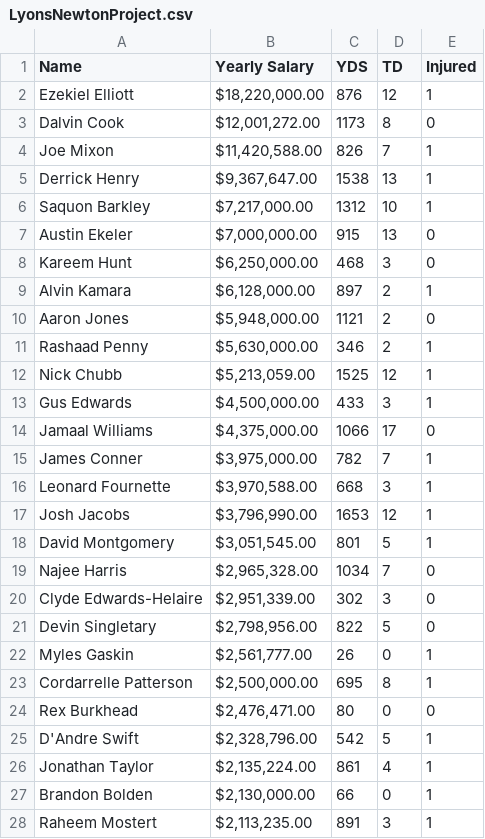
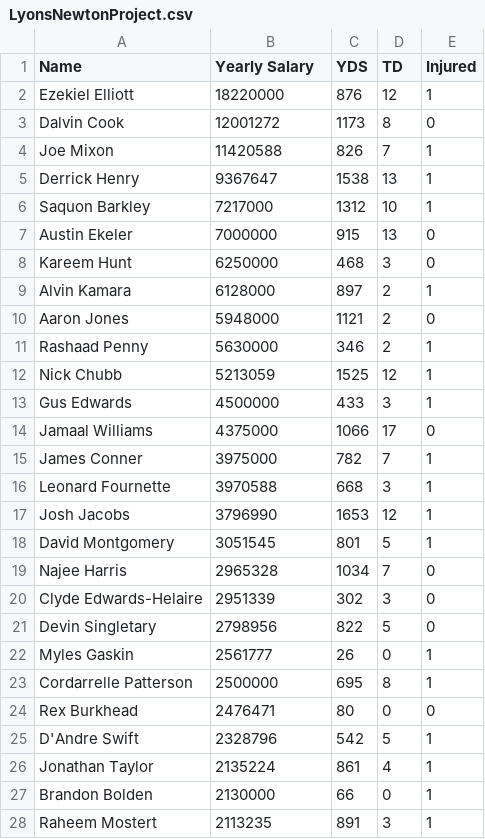
Before and after one commit to JordanNewton22/490, a CSV file: LyonsNewtonProject.csv, drawn as a sheet; only a part is shown; the diff covers the shown part only.

Commit message:
Add files via upload

```diff
--- a/LyonsNewtonProject.csv
+++ b/LyonsNewtonProject.csv
@@ -1,28 +1,28 @@
 Name,Yearly Salary,YDS,TD,Injured
-Ezekiel Elliott,"$18,220,000.00",876,12,1
-Dalvin Cook,"$12,001,272.00",1173,8,0
-Joe Mixon,"$11,420,588.00",826,7,1
-Derrick Henry,"$9,367,647.00",1538,13,1
-Saquon Barkley,"$7,217,000.00",1312,10,1
-Austin Ekeler,"$7,000,000.00",915,13,0
-Kareem Hunt,"$6,250,000.00",468,3,0
-Alvin Kamara,"$6,128,000.00",897,2,1
-Aaron Jones,"$5,948,000.00",1121,2,0
-Rashaad Penny,"$5,630,000.00",346,2,1
-Nick Chubb,"$5,213,059.00",1525,12,1
-Gus Edwards,"$4,500,000.00",433,3,1
-Jamaal Williams,"$4,375,000.00",1066,17,0
-James Conner,"$3,975,000.00",782,7,1
-Leonard Fournette,"$3,970,588.00",668,3,1
-Josh Jacobs,"$3,796,990.00",1653,12,1
-David Montgomery,"$3,051,545.00",801,5,1
-Najee Harris,"$2,965,328.00",1034,7,0
-Clyde Edwards-Helaire,"$2,951,339.00",302,3,0
-Devin Singletary,"$2,798,956.00",822,5,0
-Myles Gaskin,"$2,561,777.00",26,0,1
-Cordarrelle Patterson,"$2,500,000.00",695,8,1
-Rex Burkhead,"$2,476,471.00",80,0,0
-D'Andre Swift,"$2,328,796.00",542,5,1
-Jonathan Taylor,"$2,135,224.00",861,4,1
-Brandon Bolden,"$2,130,000.00",66,0,1
-Raheem Mostert,"$2,113,235.00",891,3,1
+Ezekiel Elliott,18220000,876,12,1
+Dalvin Cook,12001272,1173,8,0
+Joe Mixon,11420588,826,7,1
+Derrick Henry,9367647,1538,13,1
+Saquon Barkley,7217000,1312,10,1
+Austin Ekeler,7000000,915,13,0
+Kareem Hunt,6250000,468,3,0
+Alvin Kamara,6128000,897,2,1
+Aaron Jones,5948000,1121,2,0
+Rashaad Penny,5630000,346,2,1
+Nick Chubb,5213059,1525,12,1
+Gus Edwards,4500000,433,3,1
+Jamaal Williams,4375000,1066,17,0
+James Conner,3975000,782,7,1
+Leonard Fournette,3970588,668,3,1
+Josh Jacobs,3796990,1653,12,1
+David Montgomery,3051545,801,5,1
+Najee Harris,2965328,1034,7,0
+Clyde Edwards-Helaire,2951339,302,3,0
+Devin Singletary,2798956,822,5,0
+Myles Gaskin,2561777,26,0,1
+Cordarrelle Patterson,2500000,695,8,1
+Rex Burkhead,2476471,80,0,0
+D'Andre Swift,2328796,542,5,1
+Jonathan Taylor,2135224,861,4,1
+Brandon Bolden,2130000,66,0,1
+Raheem Mostert,2113235,891,3,1
```
Also changed, not shown: 106 edited cells elsewhere in this file.
